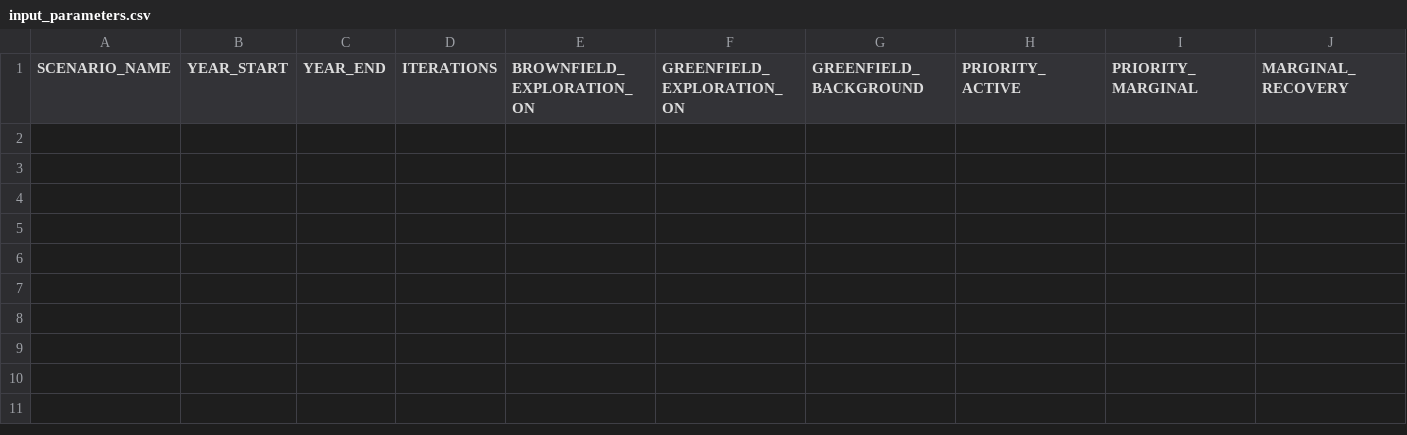
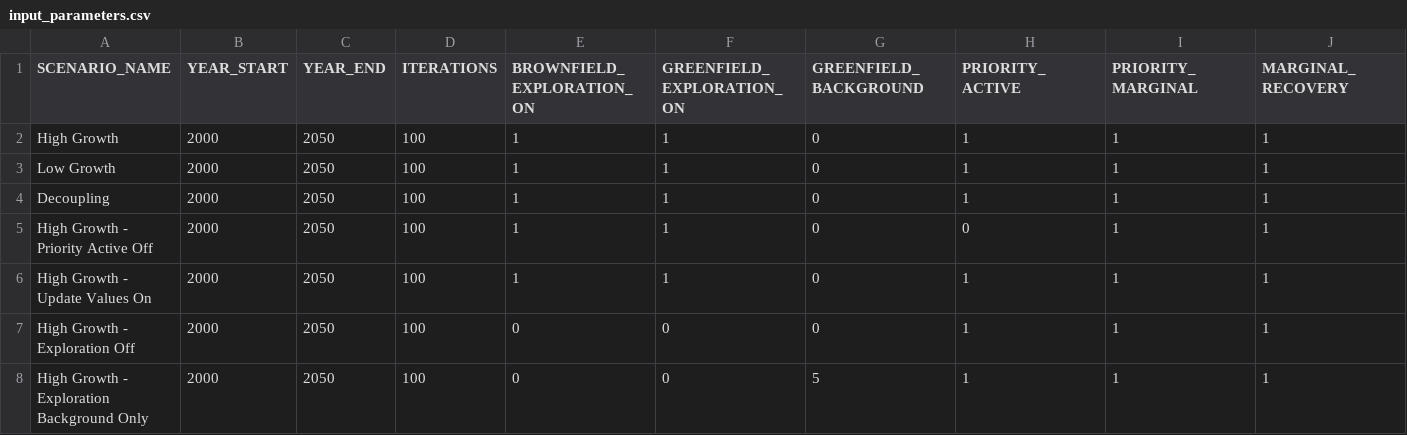
Before and after one commit to sanorthey/pemmss, a CSV file: input_files/input_parameters.csv, drawn as a sheet; only a part is shown; rows hold the shown columns only; the diff names each change by its address in the sheet, - before the commit and + after, or states it on an @@ line.

```diff
--- a/input_files/input_parameters.csv
+++ b/input_files/input_parameters.csv
+row 2: High Growth | 2000 | 2050 | 100 | 1 | 1 | 0 | 1 | 1 | 1
+row 3: Low Growth | 2000 | 2050 | 100 | 1 | 1 | 0 | 1 | 1 | 1
+row 4: Decoupling | 2000 | 2050 | 100 | 1 | 1 | 0 | 1 | 1 | 1
+row 5: High Growth - Priority Active Off | 2000 | 2050 | 100 | 1 | 1 | 0 | 0 | 1 | 1
+row 6: High Growth - Update Values On | 2000 | 2050 | 100 | 1 | 1 | 0 | 1 | 1 | 1
+row 7: High Growth - Exploration Off | 2000 | 2050 | 100 | 0 | 0 | 0 | 1 | 1 | 1
+row 8: High Growth - Exploration Background Only | 2000 | 2050 | 100 | 0 | 0 | 5 | 1 | 1 | 1
```
Also changed, not shown: input_files/input_exploration_production_factors.csv, input_files/input_exploration_production_factors_timeseries.csv, 15 other files.
